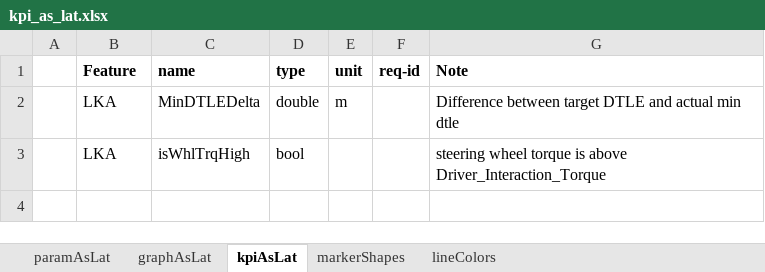
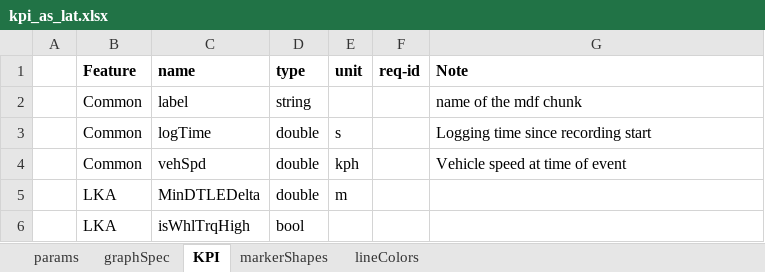
Before and after one commit to codeFarmerJack/AEB_KPI_Project, an Excel workbook: config/kpi_as_lat.xlsx, sheet KPI, drawn as a sheet; values as stored, in another font and other column widths than the file's, no borders; addresses are those after the commit; the diff names each change by its address in the sheet, - before the commit and + after, or states it on an @@ line.

```diff
--- a/config/kpi_as_lat.xlsx (sheet KPI)
+++ b/config/kpi_as_lat.xlsx (sheet KPI)
-sheet tab: paramAsLat
+sheet tab: params
-sheet tab: graphAsLat
+sheet tab: graphSpec
-sheet tab: kpiAsLat
+sheet tab: KPI
+row 2:  | Common | label | string |  |  | name of the mdf chunk
+row 3:  | Common | logTime | double | s |  | Logging time since recording start
+row 4:  | Common | vehSpd | double | kph |  | Vehicle speed at time of event
-G5 (Note): Difference between target DTLE and actual min dtle
+G5 (Note): (empty)
-G6 (Note): steering wheel torque is above Driver_Interaction_Torque
+G6 (Note): (empty)
```
Also changed, not shown: config/signal_map.xlsx, 11 other files.
